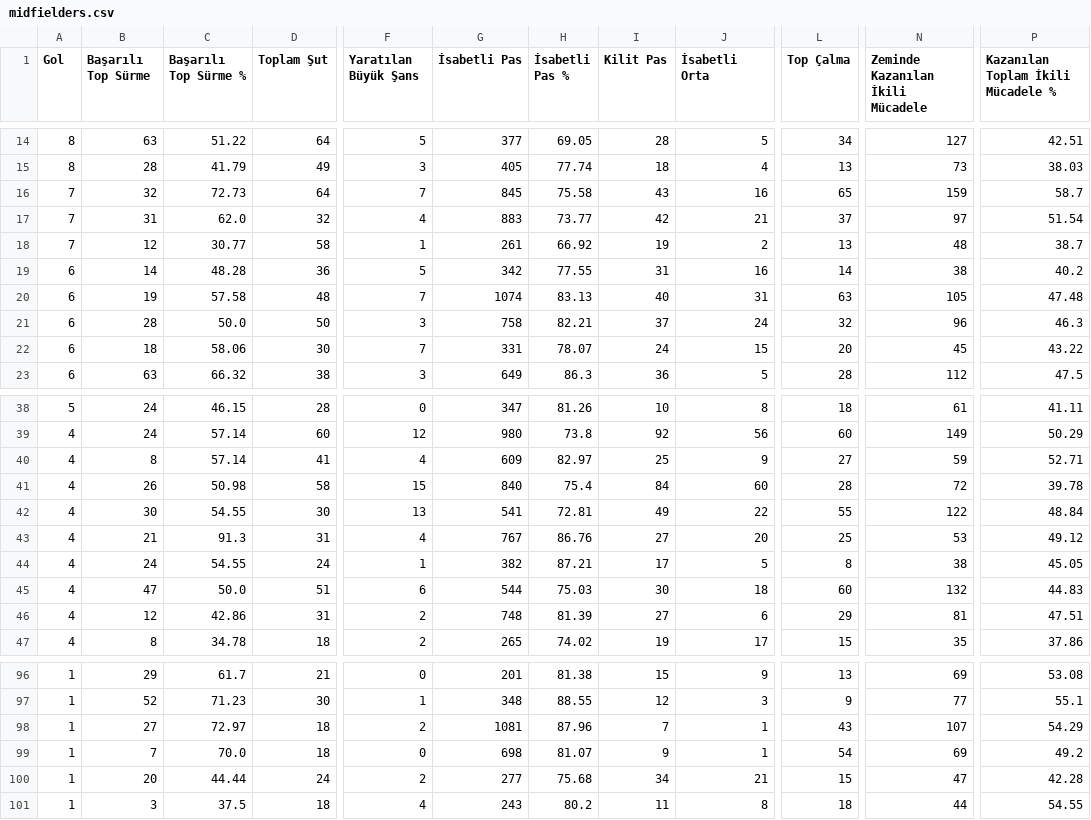
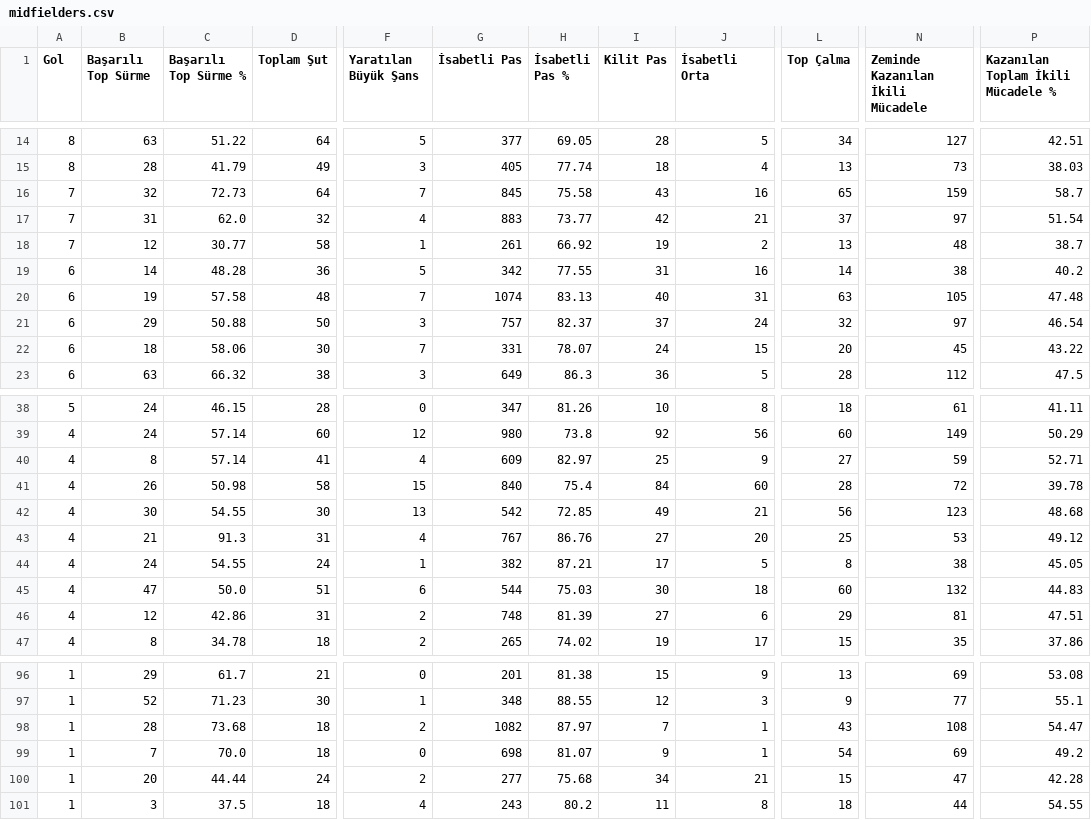
Before and after one commit to scatterradarcsv/csv_scatter_radar_total, a CSV file: midfielders.csv, drawn as a sheet; only a part is shown, gaps mark what is left out; the diff names each change by its address in the sheet, - before the commit and + after, or states it on an @@ line.

Commit message:
Updated midfielders.csv

```diff
--- a/midfielders.csv
+++ b/midfielders.csv
-B21 (Başarılı Top Sürme): 28
+B21 (Başarılı Top Sürme): 29
-C21 (Başarılı Top Sürme %): 50.0
+C21 (Başarılı Top Sürme %): 50.88
-G21 (İsabetli Pas): 758
+G21 (İsabetli Pas): 757
-H21 (İsabetli Pas %): 82.21
+H21 (İsabetli Pas %): 82.37
-N21 (Zeminde Kazanılan İkili Mücadele): 96
+N21 (Zeminde Kazanılan İkili Mücadele): 97
-P21: 46.3
+P21: 46.54
-G42 (İsabetli Pas): 541
+G42 (İsabetli Pas): 542
-H42 (İsabetli Pas %): 72.81
+H42 (İsabetli Pas %): 72.85
-J42 (İsabetli Orta): 22
+J42 (İsabetli Orta): 21
-L42 (Top Çalma): 55
+L42 (Top Çalma): 56
-N42 (Zeminde Kazanılan İkili Mücadele): 122
+N42 (Zeminde Kazanılan İkili Mücadele): 123
-P42: 48.84
+P42: 48.68
-B98 (Başarılı Top Sürme): 27
+B98 (Başarılı Top Sürme): 28
-C98 (Başarılı Top Sürme %): 72.97
+C98 (Başarılı Top Sürme %): 73.68
-G98 (İsabetli Pas): 1081
+G98 (İsabetli Pas): 1082
-H98 (İsabetli Pas %): 87.96
+H98 (İsabetli Pas %): 87.97
-N98 (Zeminde Kazanılan İkili Mücadele): 107
+N98 (Zeminde Kazanılan İkili Mücadele): 108
-P98: 54.29
+P98: 54.47
```
